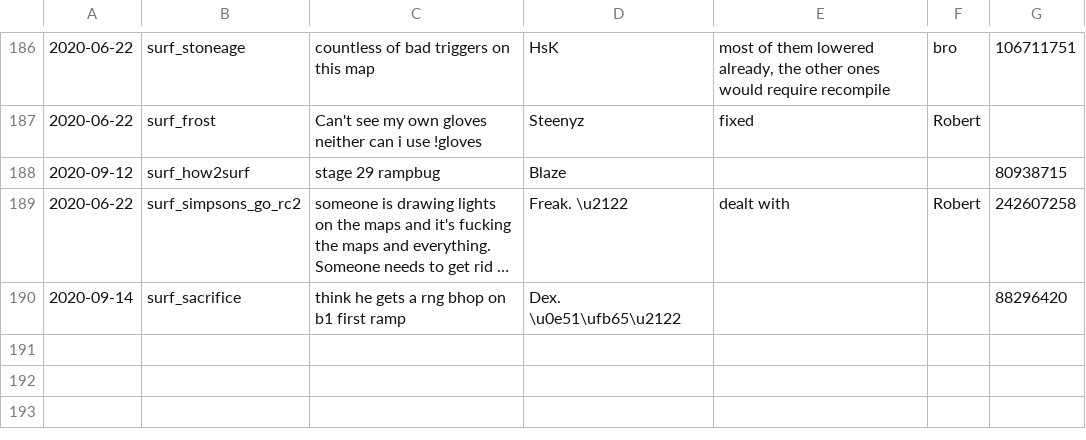
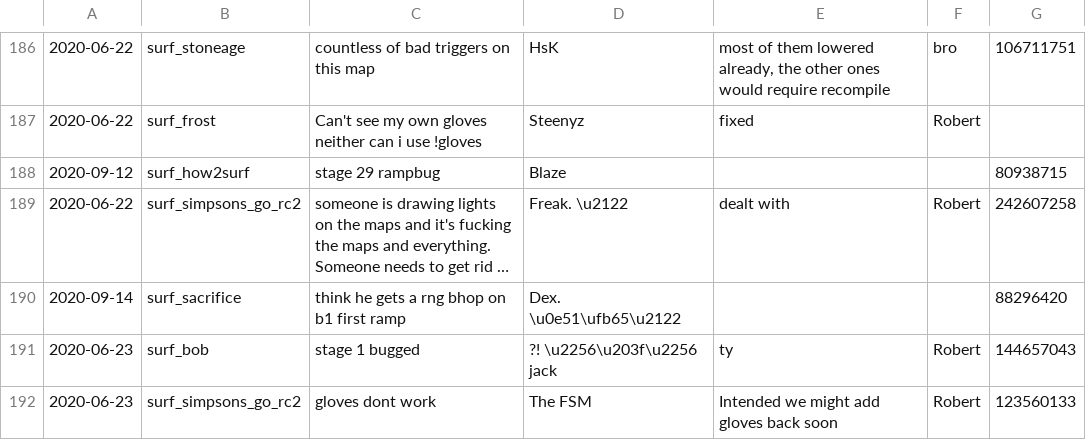
Before and after one commit to Kakalinn/sh-report-archive, a CSV file: archive.csv, drawn as a sheet; only a part is shown, gaps mark what is left out; long unchanged cells end in …; the diff names each change by its address in the sheet, - before the commit and + after, or states it on an @@ line.

```diff
--- a/archive.csv
+++ b/archive.csv
+row 191: 2020-06-23 | surf_bob | stage 1 bugged | ?! \u2256\u203f\u2256 jack | ty | Robert | 144657043
+row 192: 2020-06-23 | surf_simpsons_go_rc2 | gloves dont work | The FSM | Intended we might add gloves back soon | Robert | 123560133
```
Also changed, not shown: 1 other file.
